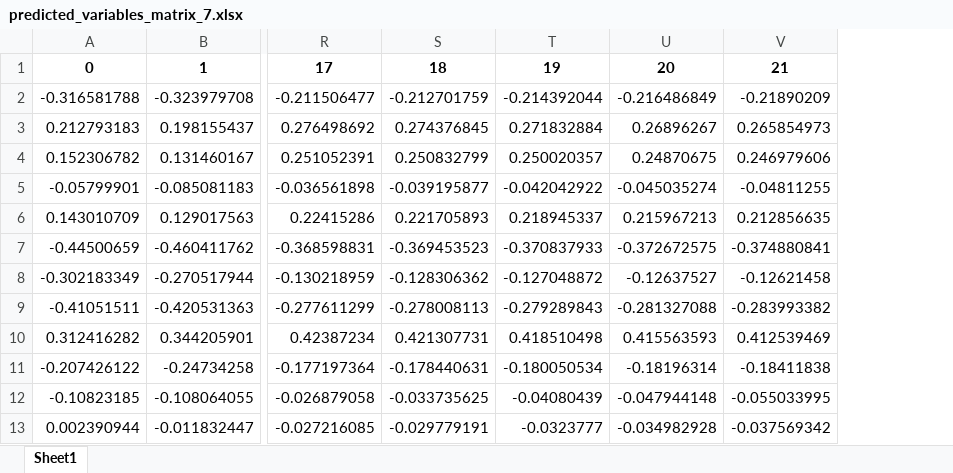
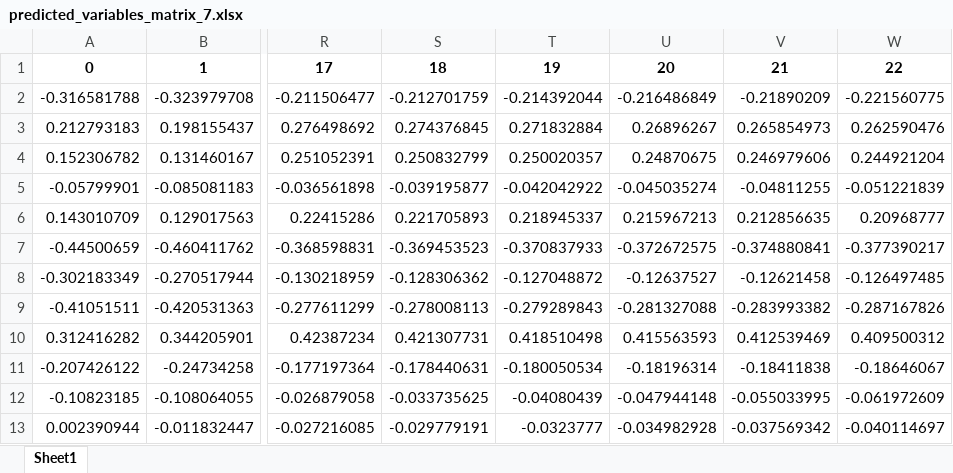
Before and after one commit to mayacamstra/04.-Models, an Excel workbook: predicted_variables_matrix_7.xlsx, sheet Sheet1, drawn as a sheet; only a part is shown, gaps mark what is left out; values as stored, in another font and other column widths than the file's, no borders; the diff names each change by its address in the sheet, - before the commit and + after, or states it on an @@ line.

```diff
--- a/predicted_variables_matrix_7.xlsx (sheet Sheet1)
+++ b/predicted_variables_matrix_7.xlsx (sheet Sheet1)
+column W, rows 1-13: 22 | -0.221560775 | 0.262590476 | 0.244921204 | -0.051221839 | 0.20968777 | -0.377390217 | -0.126497485 | -0.287167826 | 0.409500312 | -0.18646067 | -0.061972609 | -0.040114697
```
Also changed, not shown: predicted_variables_matrix_10.xlsx, predicted_variables_matrix_12.xlsx, 15 other files.
